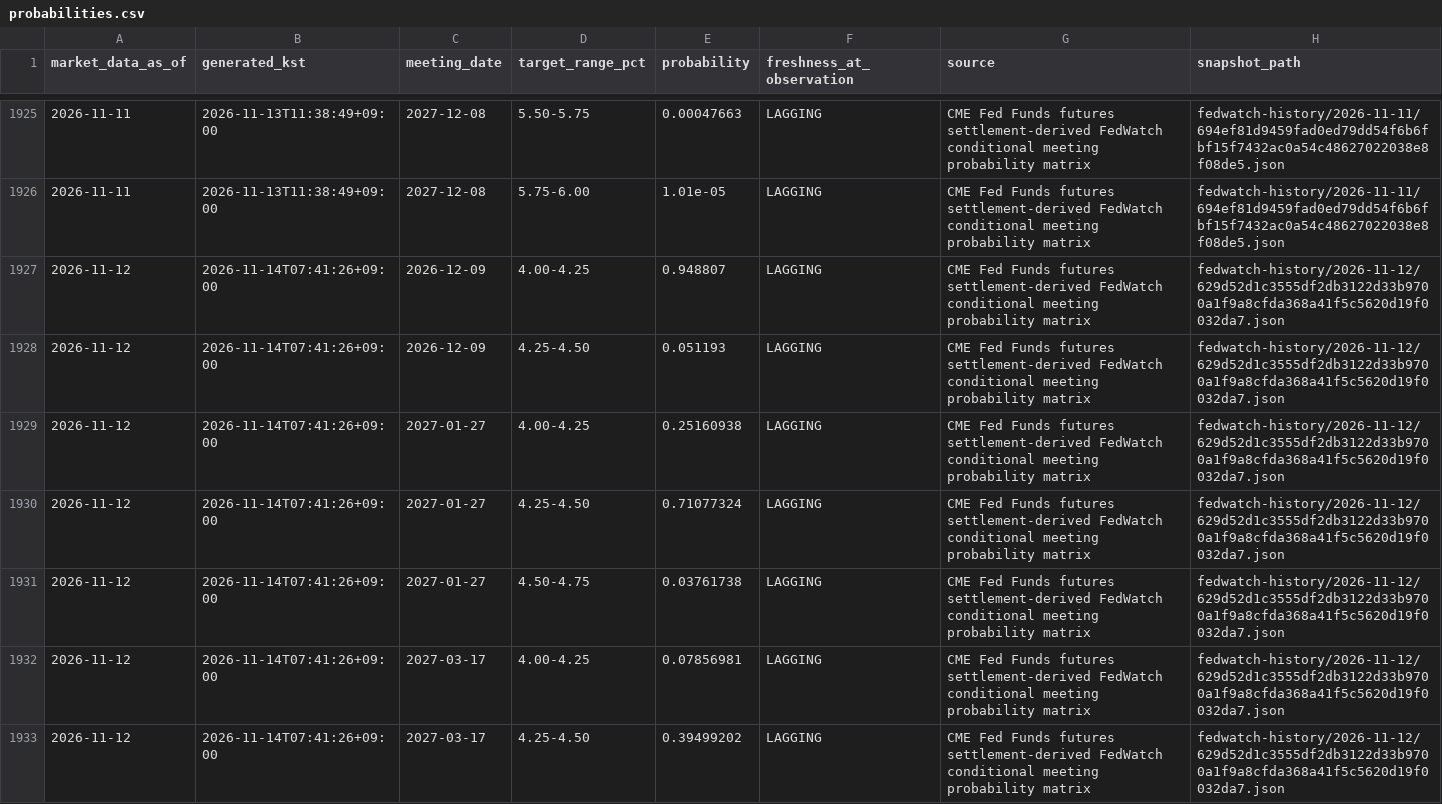
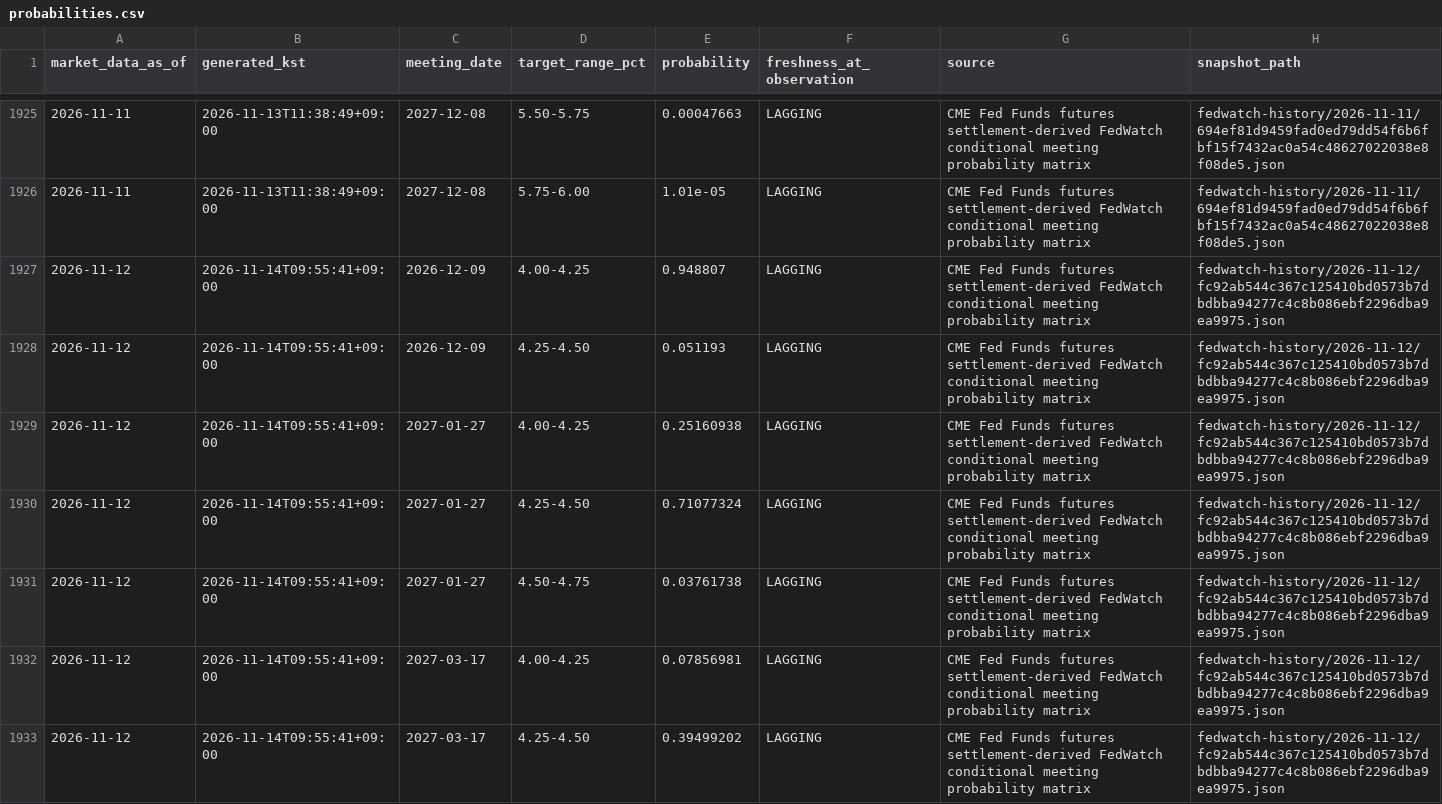
Before and after one commit to mauveplace/jjooni-control-tower, a CSV file: market-observatory/data/fedwatch-history/probabilities.csv, drawn as a sheet; only a part is shown, gaps mark what is left out; the diff covers the shown part only.

Commit message:
fix(release): preserve 19 latest operational source files; exclude unrelated generated data rollback from PR #465

```diff
--- a/market-observatory/data/fedwatch-history/probabilities.csv
+++ b/market-observatory/data/fedwatch-history/probabilities.csv
@@ -1926,8 +1926,8 @@ market_data_as_of,generated_kst,meeting_date,target_range_pct,probability,freshn
 2026-11-11,2026-11-13T11:38:49+09:00,2027-12-08,5.75-6.00,1.01e-05,LAGGING,CME Fed Funds futures settlement-derived FedWatch conditional meeting probability matrix,fedwatch-history/2026-11-11/694ef81d9459fad0ed79dd54f6b6fbf15f7432ac0a54c48627022038e8f08de5.json
-2026-11-12,2026-11-14T07:41:26+09:00,2026-12-09,4.00-4.25,0.948807,LAGGING,CME Fed Funds futures settlement-derived FedWatch conditional meeting probability matrix,fedwatch-history/2026-11-12/629d52d1c3555df2db3122d33b9700a1f9a8cfda368a41f5c5620d19f0032da7.json
-2026-11-12,2026-11-14T07:41:26+09:00,2026-12-09,4.25-4.50,0.051193,LAGGING,CME Fed Funds futures settlement-derived FedWatch conditional meeting probability matrix,fedwatch-history/2026-11-12/629d52d1c3555df2db3122d33b9700a1f9a8cfda368a41f5c5620d19f0032da7.json
-2026-11-12,2026-11-14T07:41:26+09:00,2027-01-27,4.00-4.25,0.25160938,LAGGING,CME Fed Funds futures settlement-derived FedWatch conditional meeting probability matrix,fedwatch-history/2026-11-12/629d52d1c3555df2db3122d33b9700a1f9a8cfda368a41f5c5620d19f0032da7.json
-2026-11-12,2026-11-14T07:41:26+09:00,2027-01-27,4.25-4.50,0.71077324,LAGGING,CME Fed Funds futures settlement-derived FedWatch conditional meeting probability matrix,fedwatch-history/2026-11-12/629d52d1c3555df2db3122d33b9700a1f9a8cfda368a41f5c5620d19f0032da7.json
-2026-11-12,2026-11-14T07:41:26+09:00,2027-01-27,4.50-4.75,0.03761738,LAGGING,CME Fed Funds futures settlement-derived FedWatch conditional meeting probability matrix,fedwatch-history/2026-11-12/629d52d1c3555df2db3122d33b9700a1f9a8cfda368a41f5c5620d19f0032da7.json
-2026-11-12,2026-11-14T07:41:26+09:00,2027-03-17,4.00-4.25,0.07856981,LAGGING,CME Fed Funds futures settlement-derived FedWatch conditional meeting probability matrix,fedwatch-history/2026-11-12/629d52d1c3555df2db3122d33b9700a1f9a8cfda368a41f5c5620d19f0032da7.json
-2026-11-12,2026-11-14T07:41:26+09:00,2027-03-17,4.25-4.50,0.39499202,LAGGING,CME Fed Funds futures settlement-derived FedWatch conditional meeting probability matrix,fedwatch-history/2026-11-12/629d52d1c3555df2db3122d33b9700a1f9a8cfda368a41f5c5620d19f0032da7.json
+2026-11-12,2026-11-14T09:55:41+09:00,2026-12-09,4.00-4.25,0.948807,LAGGING,CME Fed Funds futures settlement-derived FedWatch conditional meeting probability matrix,fedwatch-history/2026-11-12/fc92ab544c367c125410bd0573b7dbdbba94277c4c8b086ebf2296dba9ea9975.json
+2026-11-12,2026-11-14T09:55:41+09:00,2026-12-09,4.25-4.50,0.051193,LAGGING,CME Fed Funds futures settlement-derived FedWatch conditional meeting probability matrix,fedwatch-history/2026-11-12/fc92ab544c367c125410bd0573b7dbdbba94277c4c8b086ebf2296dba9ea9975.json
+2026-11-12,2026-11-14T09:55:41+09:00,2027-01-27,4.00-4.25,0.25160938,LAGGING,CME Fed Funds futures settlement-derived FedWatch conditional meeting probability matrix,fedwatch-history/2026-11-12/fc92ab544c367c125410bd0573b7dbdbba94277c4c8b086ebf2296dba9ea9975.json
+2026-11-12,2026-11-14T09:55:41+09:00,2027-01-27,4.25-4.50,0.71077324,LAGGING,CME Fed Funds futures settlement-derived FedWatch conditional meeting probability matrix,fedwatch-history/2026-11-12/fc92ab544c367c125410bd0573b7dbdbba94277c4c8b086ebf2296dba9ea9975.json
+2026-11-12,2026-11-14T09:55:41+09:00,2027-01-27,4.50-4.75,0.03761738,LAGGING,CME Fed Funds futures settlement-derived FedWatch conditional meeting probability matrix,fedwatch-history/2026-11-12/fc92ab544c367c125410bd0573b7dbdbba94277c4c8b086ebf2296dba9ea9975.json
+2026-11-12,2026-11-14T09:55:41+09:00,2027-03-17,4.00-4.25,0.07856981,LAGGING,CME Fed Funds futures settlement-derived FedWatch conditional meeting probability matrix,fedwatch-history/2026-11-12/fc92ab544c367c125410bd0573b7dbdbba94277c4c8b086ebf2296dba9ea9975.json
+2026-11-12,2026-11-14T09:55:41+09:00,2027-03-17,4.25-4.50,0.39499202,LAGGING,CME Fed Funds futures settlement-derived FedWatch conditional meeting probability matrix,fedwatch-history/2026-11-12/fc92ab544c367c125410bd0573b7dbdbba94277c4c8b086ebf2296dba9ea9975.json
```
Also changed, not shown: 94 edited cells elsewhere in this file, 18 other files.
